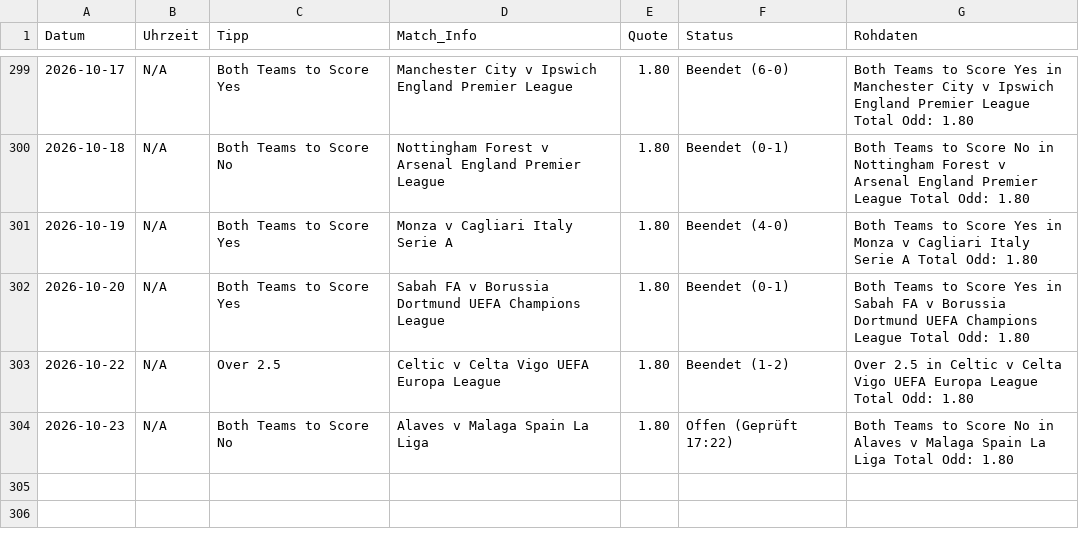
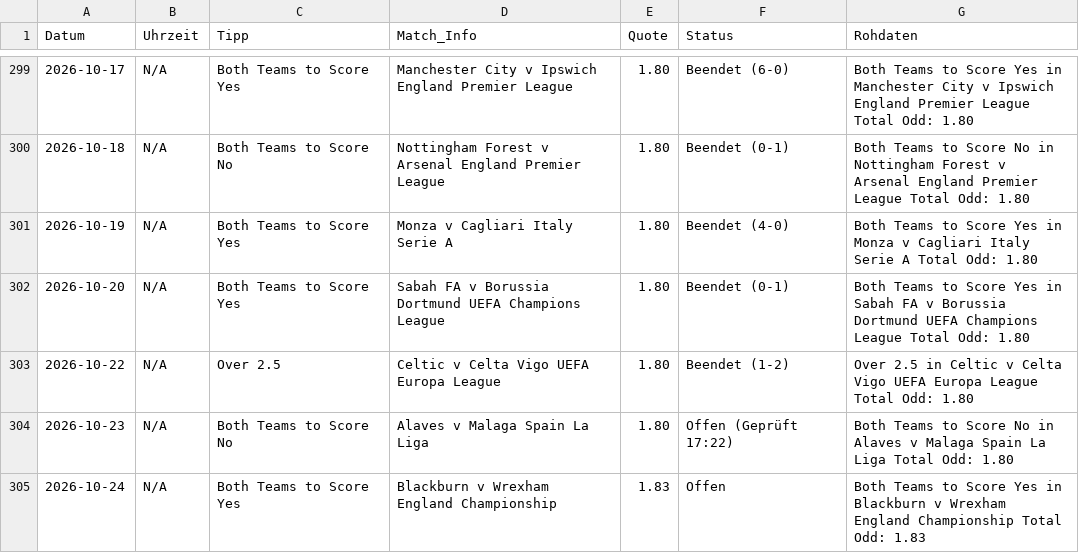
Before and after one commit to tim919646-lab/Scrap, a CSV file: meine_datenbank.csv, drawn as a sheet; only a part is shown, gaps mark what is left out.

Commit message:
Update: Sat Oct 24 12:25:28 UTC 2026

```diff
--- a/meine_datenbank.csv
+++ b/meine_datenbank.csv
@@ -304 +304,2 @@ Datum,Uhrzeit,Tipp,Match_Info,Quote,Status,Rohdaten
 2026-10-23,N/A,Both Teams to Score No,Alaves v Malaga Spain La Liga,1.80,Offen (Geprüft 17:22),Both Teams to Score No in Alaves v Malaga Spain La Liga Total Odd: 1.80
+2026-10-24,N/A,Both Teams to Score Yes,Blackburn v Wrexham England Championship,1.83,Offen,Both Teams to Score Yes in Blackburn v Wrexham England Championship Total Odd: 1.83
```
